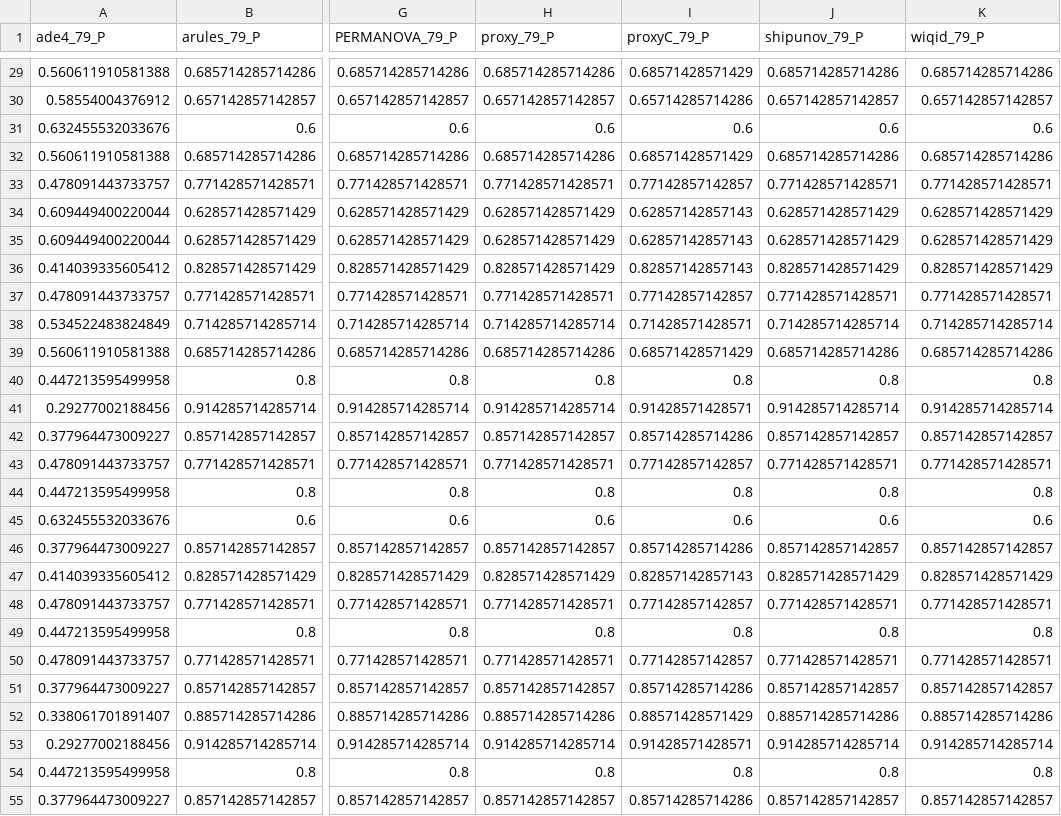
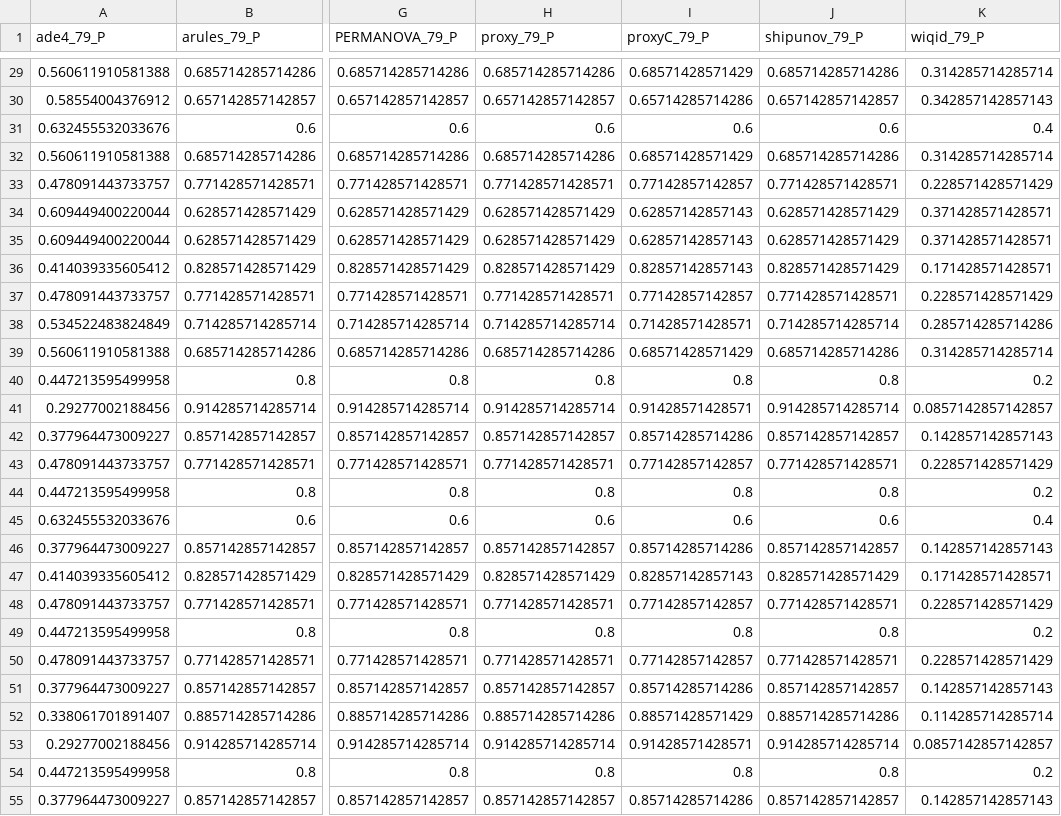
Before and after one commit to J-YDi/Biodiversity_indices_compendium, a CSV file: data/beta/beta_mite_P79_P_all.csv, drawn as a sheet; only a part is shown, gaps mark what is left out; the diff covers the shown part only; the diff names each change by its address in the sheet, - before the commit and + after, or states it on an @@ line.

```diff
--- a/data/beta/beta_mite_P79_P_all.csv
+++ b/data/beta/beta_mite_P79_P_all.csv
-K29 (wiqid_79_P): 0.685714285714286
+K29 (wiqid_79_P): 0.314285714285714
-K30 (wiqid_79_P): 0.657142857142857
+K30 (wiqid_79_P): 0.342857142857143
-K31 (wiqid_79_P): 0.6
+K31 (wiqid_79_P): 0.4
-K32 (wiqid_79_P): 0.685714285714286
+K32 (wiqid_79_P): 0.314285714285714
-K33 (wiqid_79_P): 0.771428571428571
+K33 (wiqid_79_P): 0.228571428571429
-K34:K35 (wiqid_79_P): 0.628571428571429
+K34:K35 (wiqid_79_P): 0.371428571428571
-K36 (wiqid_79_P): 0.828571428571429
+K36 (wiqid_79_P): 0.171428571428571
-K37 (wiqid_79_P): 0.771428571428571
+K37 (wiqid_79_P): 0.228571428571429
-K38 (wiqid_79_P): 0.714285714285714
+K38 (wiqid_79_P): 0.285714285714286
-K39 (wiqid_79_P): 0.685714285714286
+K39 (wiqid_79_P): 0.314285714285714
-K40 (wiqid_79_P): 0.8
+K40 (wiqid_79_P): 0.2
-K41 (wiqid_79_P): 0.914285714285714
+K41 (wiqid_79_P): 0.0857142857142857
-K42 (wiqid_79_P): 0.857142857142857
+K42 (wiqid_79_P): 0.142857142857143
-K43 (wiqid_79_P): 0.771428571428571
+K43 (wiqid_79_P): 0.228571428571429
-K44 (wiqid_79_P): 0.8
+K44 (wiqid_79_P): 0.2
-K45 (wiqid_79_P): 0.6
+K45 (wiqid_79_P): 0.4
-K46 (wiqid_79_P): 0.857142857142857
+K46 (wiqid_79_P): 0.142857142857143
-K47 (wiqid_79_P): 0.828571428571429
+K47 (wiqid_79_P): 0.171428571428571
-K48 (wiqid_79_P): 0.771428571428571
+K48 (wiqid_79_P): 0.228571428571429
-K49 (wiqid_79_P): 0.8
+K49 (wiqid_79_P): 0.2
-K50 (wiqid_79_P): 0.771428571428571
+K50 (wiqid_79_P): 0.228571428571429
-K51 (wiqid_79_P): 0.857142857142857
+K51 (wiqid_79_P): 0.142857142857143
-K52 (wiqid_79_P): 0.885714285714286
+K52 (wiqid_79_P): 0.114285714285714
-K53 (wiqid_79_P): 0.914285714285714
+K53 (wiqid_79_P): 0.0857142857142857
-K54 (wiqid_79_P): 0.8
+K54 (wiqid_79_P): 0.2
-K55 (wiqid_79_P): 0.857142857142857
+K55 (wiqid_79_P): 0.142857142857143
```
Also changed, not shown: 42 edited cells elsewhere in this file, data/beta/b_combined_all_mite.csv, data/beta/beta_mite_P75_P_all.csv, 17 other files.
